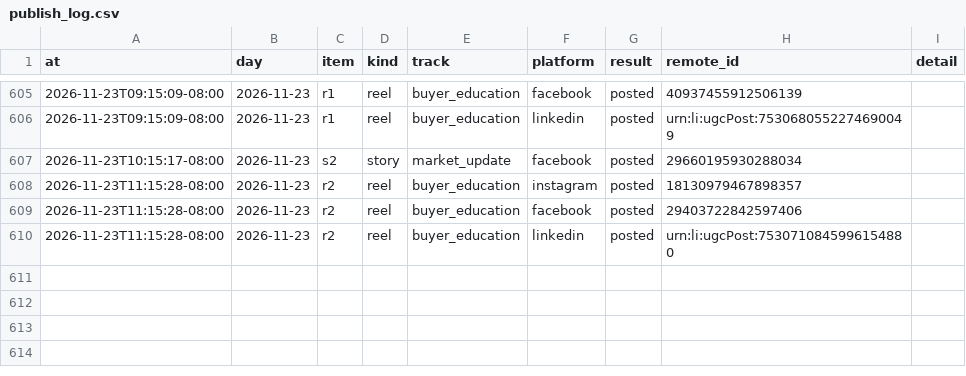
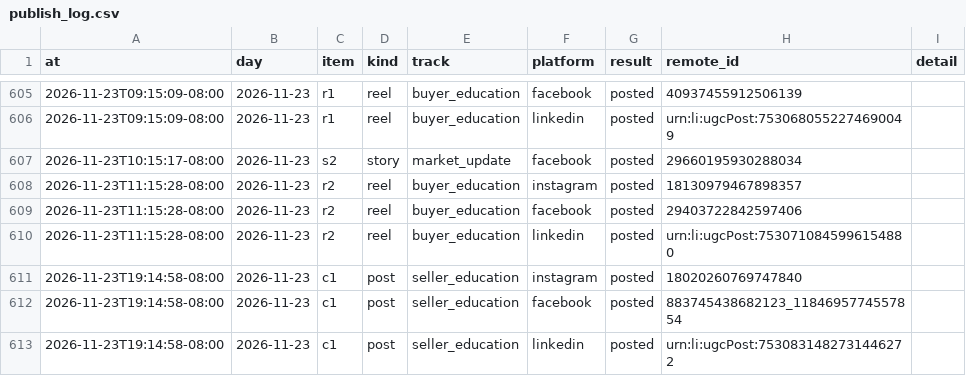
Before and after one commit to memorialdinh/memo-social-bot, a CSV file: data/publish_log.csv, drawn as a sheet; only a part is shown, gaps mark what is left out; the diff names each change by its address in the sheet, - before the commit and + after, or states it on an @@ line.

Commit message:
bot: published

```diff
--- a/data/publish_log.csv
+++ b/data/publish_log.csv
+row 611: 2026-11-23T19:14:58-08:00 | 2026-11-23 | c1 | post | seller_education | instagram | posted | 18020260769747840
+row 612: 2026-11-23T19:14:58-08:00 | 2026-11-23 | c1 | post | seller_education | facebook | posted | 883745438682123_1184695774557854
+row 613: 2026-11-23T19:14:58-08:00 | 2026-11-23 | c1 | post | seller_education | linkedin | posted | urn:li:ugcPost:7530831482731446272
```
Also changed, not shown: 1 other file.
